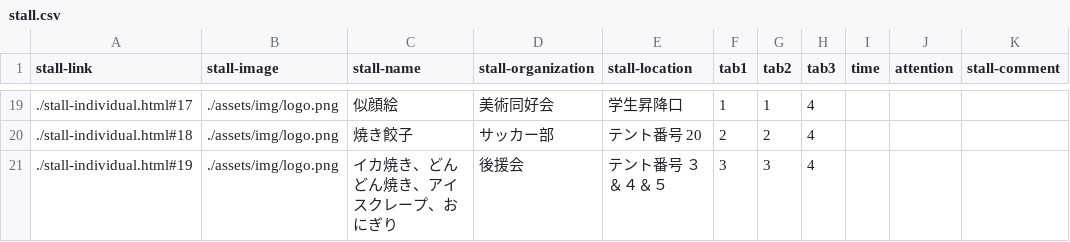
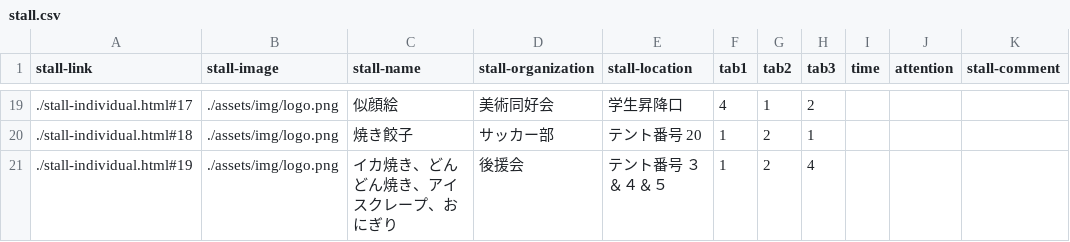
Before and after one commit to kyoutarou-com/hokutosai, a CSV file: src/assets/config/stall.csv, drawn as a sheet; only a part is shown, gaps mark what is left out; the diff covers the shown part only.

```diff
--- a/src/assets/config/stall.csv
+++ b/src/assets/config/stall.csv
@@ -19,3 +19,3 @@ stall-link,stall-image,stall-name,stall-organization,stall-location,tab1,tab2,ta
-./stall-individual.html#17,./assets/img/logo.png,似顔絵,美術同好会,学生昇降口,1,1,4
-./stall-individual.html#18,./assets/img/logo.png,焼き餃子,サッカー部,テント番号 20,2,2,4
-./stall-individual.html#19,./assets/img/logo.png,イカ焼き、どんどん焼き、アイスクレープ、おにぎり,後援会,テント番号 ３＆４＆５,3,3,4
+./stall-individual.html#17,./assets/img/logo.png,似顔絵,美術同好会,学生昇降口,4,1,2,,,
+./stall-individual.html#18,./assets/img/logo.png,焼き餃子,サッカー部,テント番号 20,1,2,1,,,
+./stall-individual.html#19,./assets/img/logo.png,イカ焼き、どんどん焼き、アイスクレープ、おにぎり,後援会,テント番号 ３＆４＆５,1,2,4,,,
```
Also changed, not shown: 33 edited cells elsewhere in this file, 2 other files.
